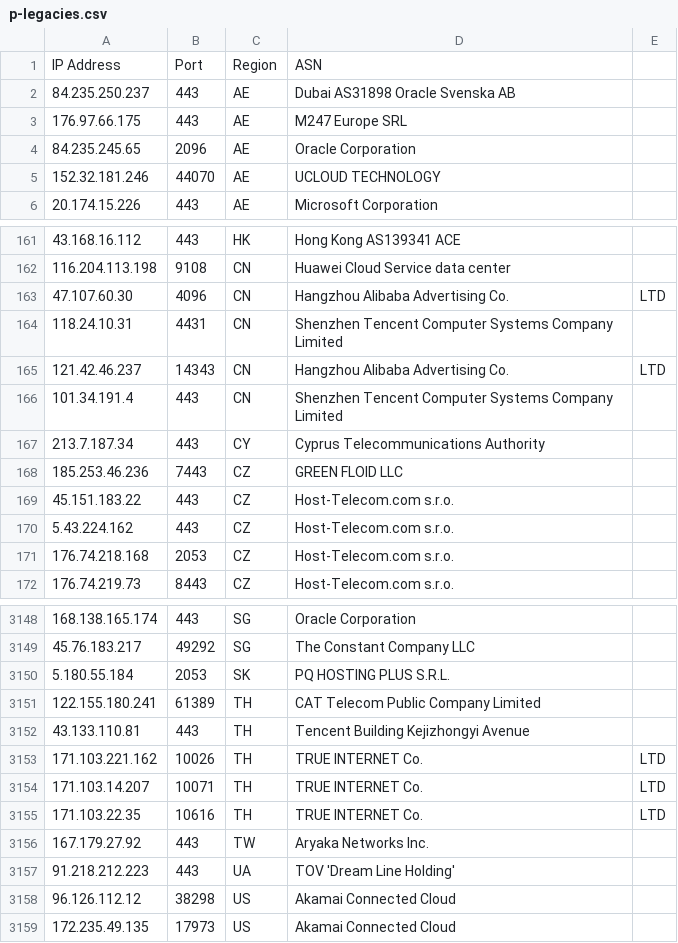
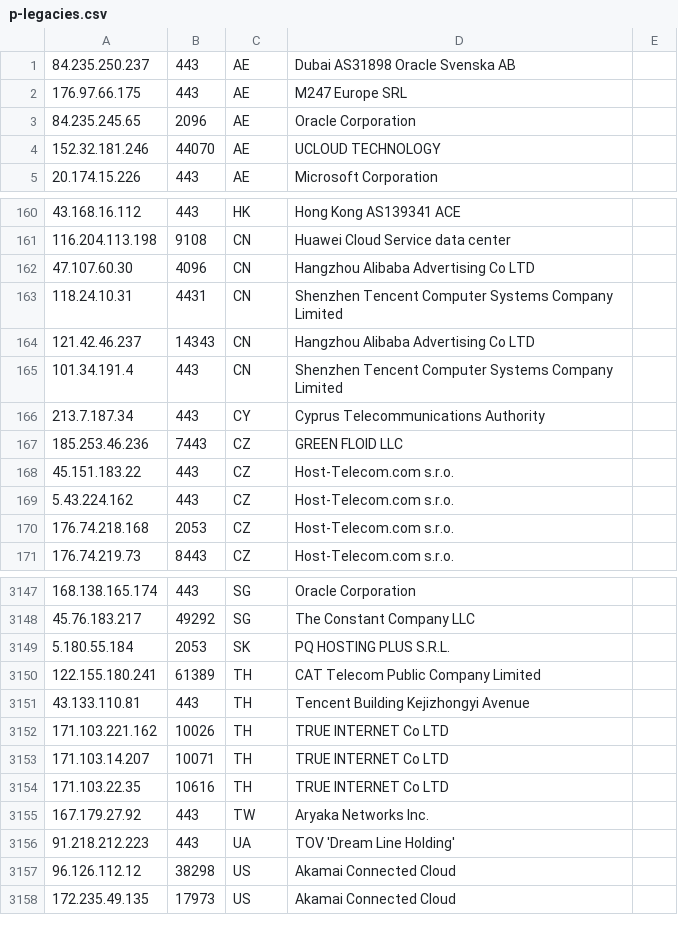
Before and after one commit to nscl5/address, a CSV file: Data/p-legacies.csv, drawn as a sheet; only a part is shown, gaps mark what is left out.

Commit message:
Update p-legacies.csv

```diff
--- a/Data/p-legacies.csv
+++ b/Data/p-legacies.csv
@@ -1,2 +1 @@
-IP Address,Port,Region,ASN
 84.235.250.237,443,AE,Dubai AS31898 Oracle Svenska AB
@@ -162,5 +161,5 @@ IP Address,Port,Region,ASN
 116.204.113.198,9108,CN,Huawei Cloud Service data center
-47.107.60.30,4096,CN,Hangzhou Alibaba Advertising Co.,LTD
+47.107.60.30,4096,CN,Hangzhou Alibaba Advertising Co LTD
 118.24.10.31,4431,CN,Shenzhen Tencent Computer Systems Company Limited
-121.42.46.237,14343,CN,Hangzhou Alibaba Advertising Co.,LTD
+121.42.46.237,14343,CN,Hangzhou Alibaba Advertising Co LTD
 101.34.191.4,443,CN,Shenzhen Tencent Computer Systems Company Limited
@@ -3152,5 +3151,5 @@ IP Address,Port,Region,ASN
 43.133.110.81,443,TH,Tencent Building Kejizhongyi Avenue
-171.103.221.162,10026,TH,TRUE INTERNET Co.,LTD
-171.103.14.207,10071,TH,TRUE INTERNET Co.,LTD
-171.103.22.35,10616,TH,TRUE INTERNET Co.,LTD
+171.103.221.162,10026,TH,TRUE INTERNET Co LTD
+171.103.14.207,10071,TH,TRUE INTERNET Co LTD
+171.103.22.35,10616,TH,TRUE INTERNET Co LTD
 167.179.27.92,443,TW,Aryaka Networks Inc.
```
